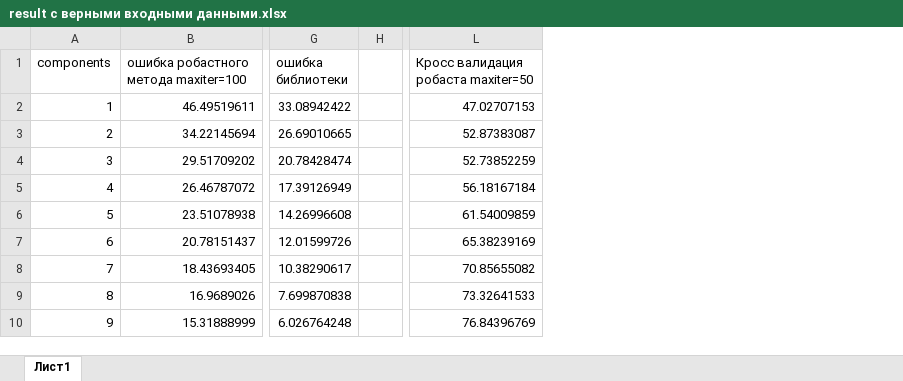
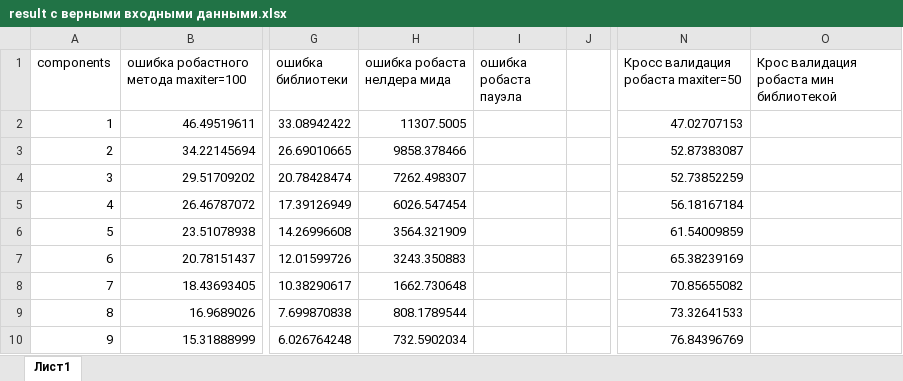
Before and after one commit to Voronik1801/BioProject, an Excel workbook: data/result с верными входными данными.xlsx, sheet Лист1, drawn as a sheet; only a part is shown, gaps mark what is left out; values as stored, in another font and other column widths than the file's, no borders; the diff names each change by its address in the sheet, - before the commit and + after, or states it on an @@ line.

```diff
--- a/data/result с верными входными данными.xlsx (sheet Лист1)
+++ b/data/result с верными входными данными.xlsx (sheet Лист1)
+column H (ошибка робаста нелдера мида), rows 2-10: 11307.5005 | 9858.378466 | 7262.498307 | 6026.547454 | 3564.321909 | 3243.350883 | 1662.730648 | 808.1789544 | 732.5902034
+column I (ошибка робаста пауэла), empty
+column O, row 1: Крос валидация робаста мин библиотекой
```
Also changed, not shown: 4 other files.
